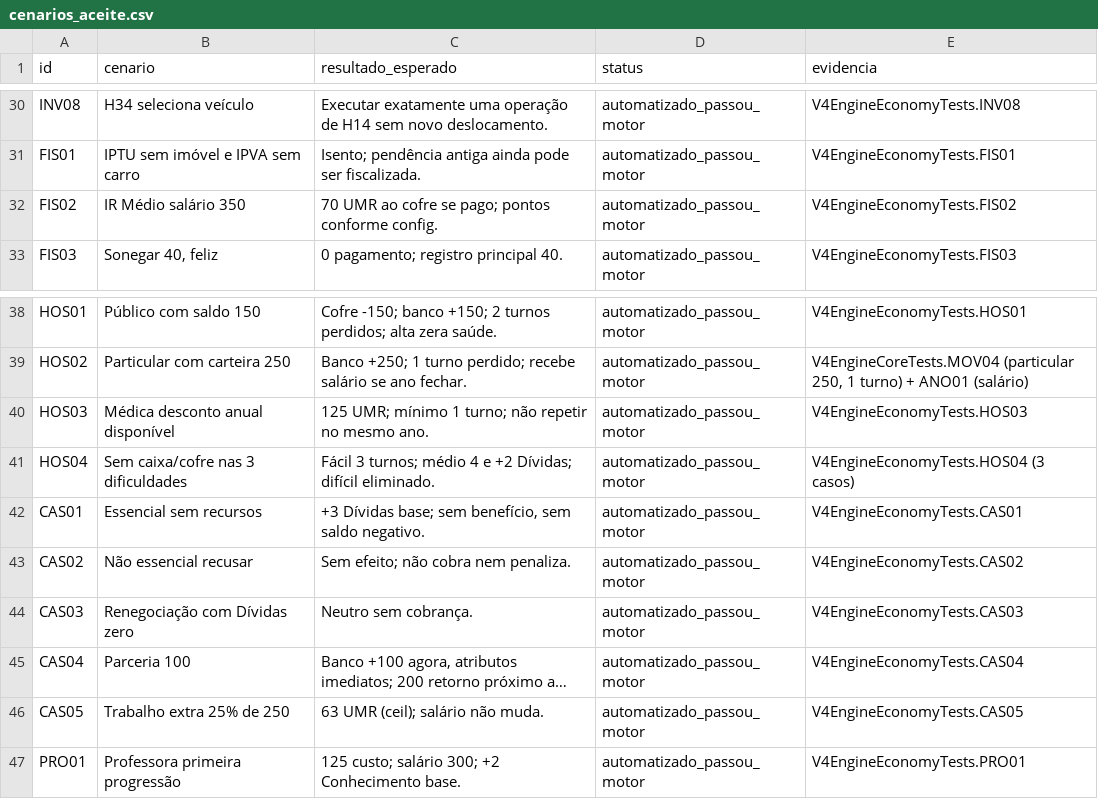
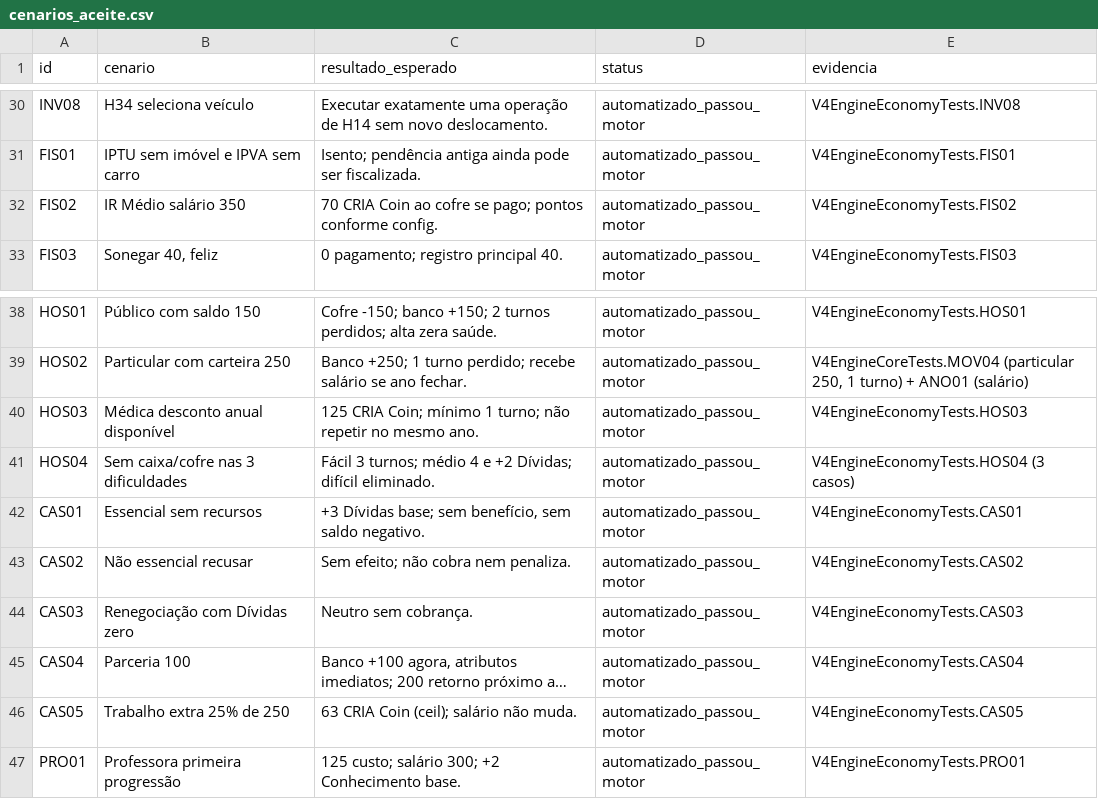
Before and after one commit to fabioholimadev/money-rank-jogo, a CSV file: Docs/V4/05_validacao/cenarios_aceite.csv, drawn as a sheet; only a part is shown, gaps mark what is left out; long unchanged cells end in …; the diff names each change by its address in the sheet, - before the commit and + after, or states it on an @@ line.

```diff
--- a/Docs/V4/05_validacao/cenarios_aceite.csv
+++ b/Docs/V4/05_validacao/cenarios_aceite.csv
-C32 (resultado_esperado): 70 UMR ao cofre…
+C32 (resultado_esperado): 70 CRIA Coin ao cofre…
-C40 (resultado_esperado): 125 UMR; mínimo 1…
+C40 (resultado_esperado): 125 CRIA Coin; mínimo 1…
-C46 (resultado_esperado): 63 UMR (ceil); salário não muda.
+C46 (resultado_esperado): 63 CRIA Coin (ceil); salário não muda.
```
Also changed, not shown: Assets/_MoneyRank/Resources/V4/Data/cartas_opcoes.csv, Assets/_MoneyRank/Resources/V4/Data/personagens.csv, 29 other files.
